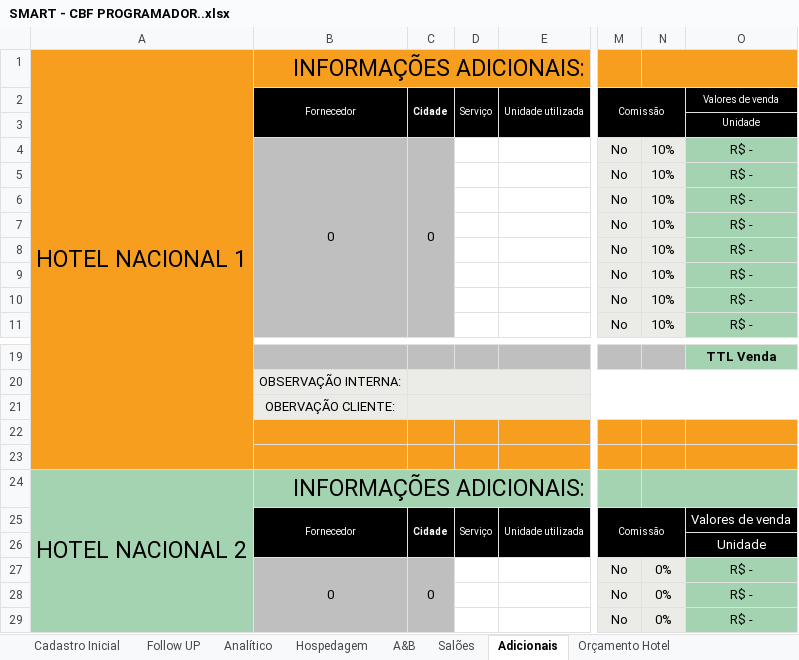
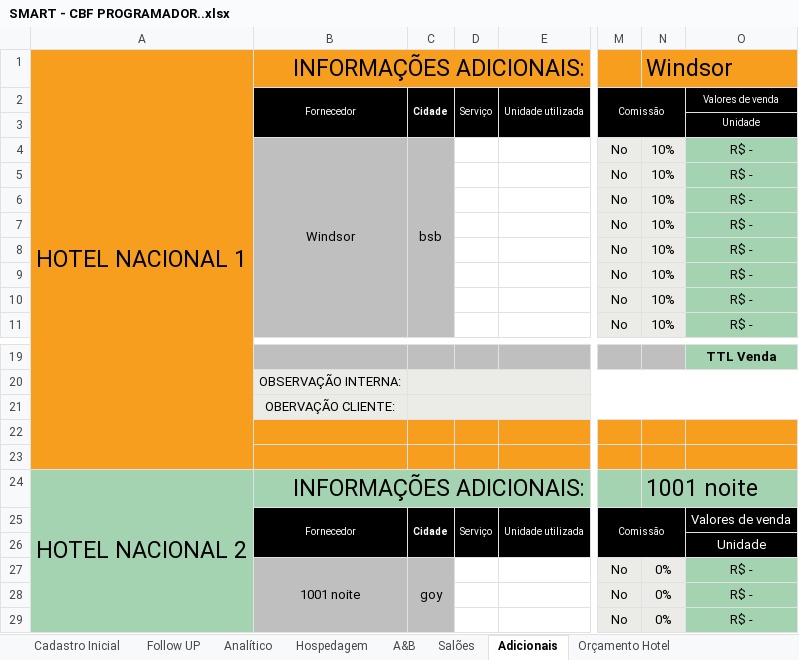
Before and after one commit to kelvimguidini/smart-app, an Excel workbook: Docs/SMART - CBF PROGRAMADOR..xlsx, sheet Adicionais, drawn as a sheet; only a part is shown, gaps mark what is left out; values as stored, in another font and other column widths than the file's, no borders; conditional formats not drawn; the diff names each change by its address in the sheet, - before the commit and + after, or states it on an @@ line.

```diff
--- a/Docs/SMART - CBF PROGRAMADOR..xlsx (sheet Adicionais)
+++ b/Docs/SMART - CBF PROGRAMADOR..xlsx (sheet Adicionais)
-N1: (empty)
+N1: Windsor
-B4: 0
+B4: Windsor
-C4: 0
+C4: bsb
-N24: (empty)
+N24: 1001 noite
-B27: 0
+B27: 1001 noite
-C27: 0
+C27: goy
```
Also changed, not shown: sheet DADOS, sheet Hospedagem, sheet Proposta Hotel, sheet Analítico, sheet Orçamento Hotel, sheet Cadastro Inicial, 7 more sheets, formulas that keep their value, hidden cells, charts or pictures, 29 other files.
